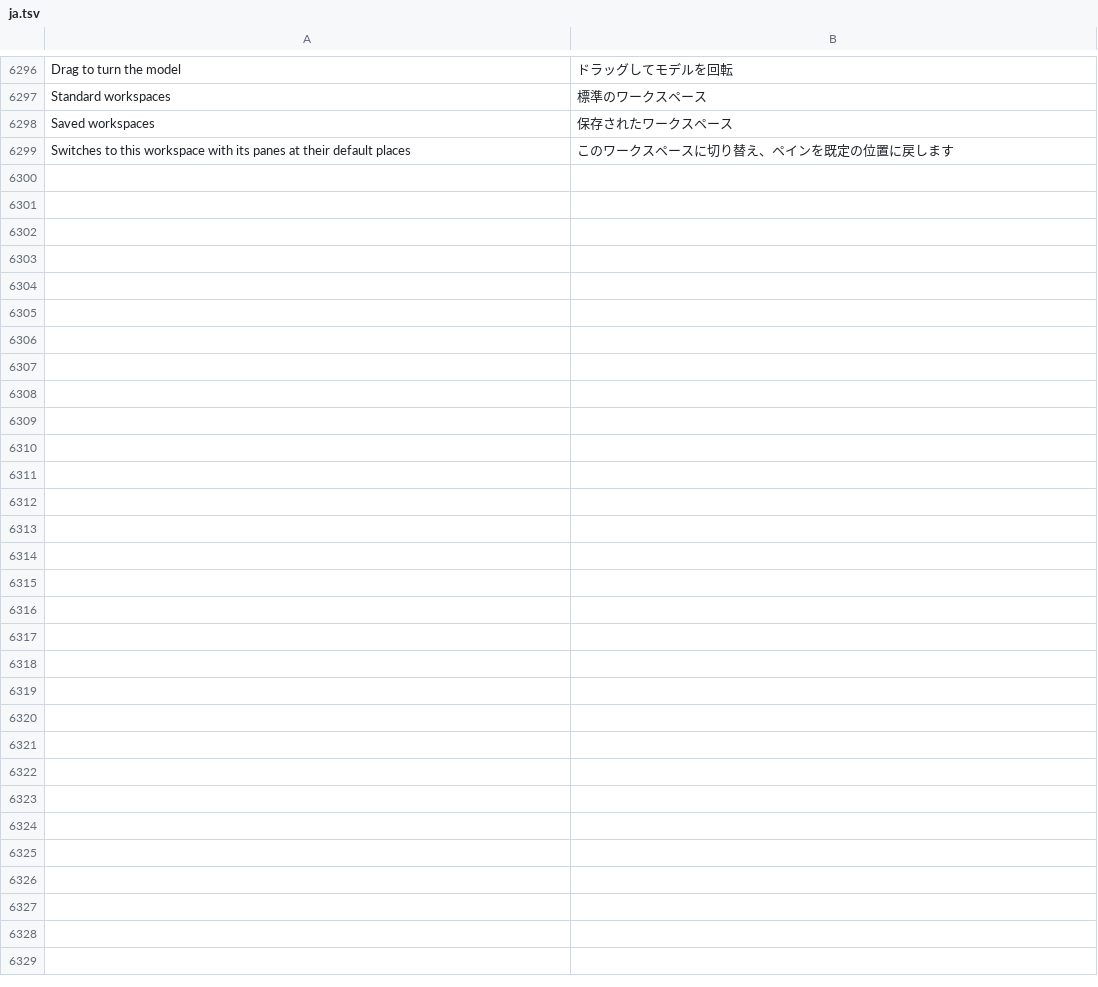
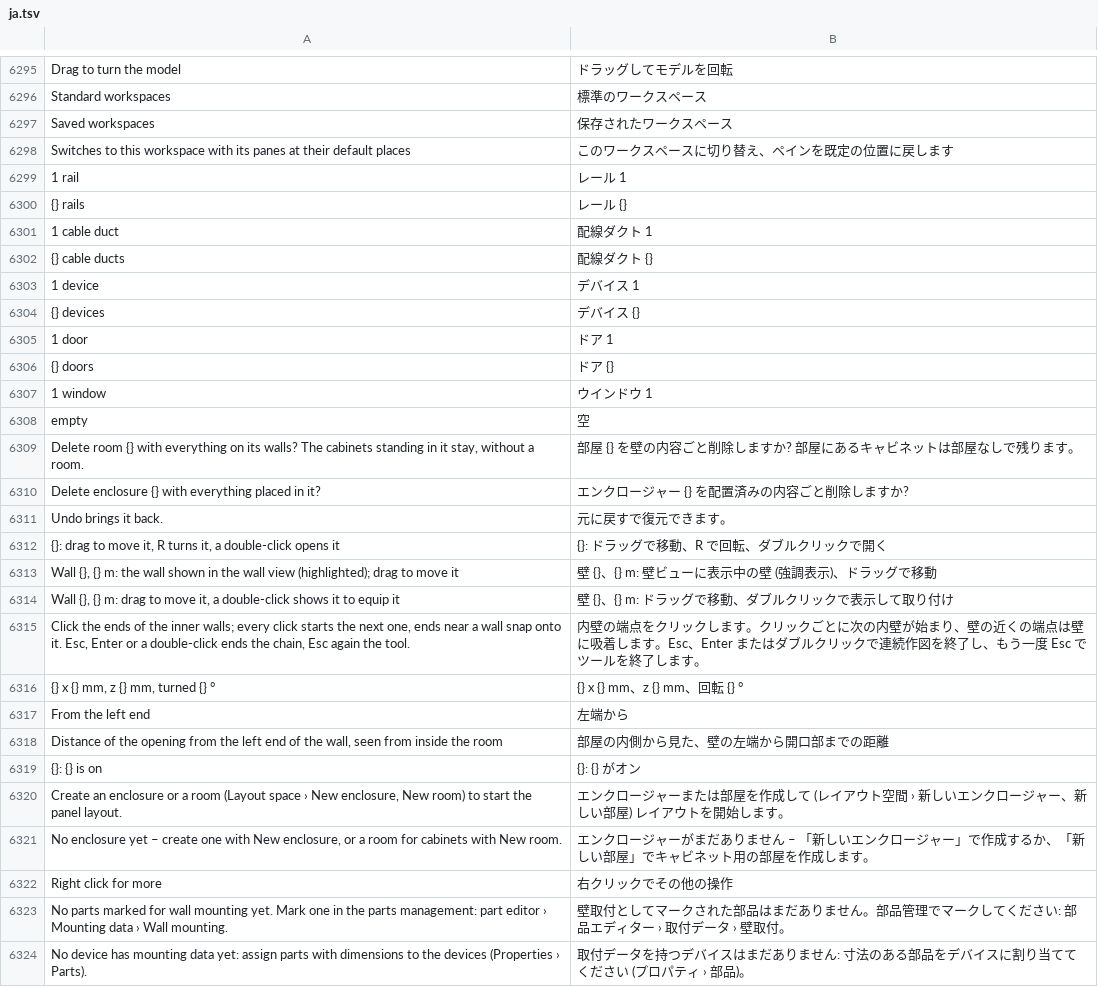
Before and after one commit to JukkaJor/OpenECraft, a TSV file: crates/openecraft-i18n/src/catalog/lang/ja.tsv, drawn as a sheet; only a part is shown, gaps mark what is left out; the diff covers the shown part only; the diff names each change by its address in the sheet, - before the commit and + after, or states it on an @@ line.

```diff
--- a/crates/openecraft-i18n/src/catalog/lang/ja.tsv
+++ b/crates/openecraft-i18n/src/catalog/lang/ja.tsv
+row 6299: 1 rail | レール 1
+row 6300: {} rails | レール {}
+row 6301: 1 cable duct | 配線ダクト 1
+row 6302: {} cable ducts | 配線ダクト {}
+row 6303: 1 device | デバイス 1
+row 6304: {} devices | デバイス {}
+row 6305: 1 door | ドア 1
+row 6306: {} doors | ドア {}
+row 6307: 1 window | ウインドウ 1
+row 6308: empty | 空
+row 6309: Delete room {} with everything on its walls? The cabinets standing in it stay, without a room. | 部屋 {} を壁の内容ごと削除しますか? 部屋にあるキャビネットは部屋なしで残ります。
+row 6310: Delete enclosure {} with everything placed in it? | エンクロージャー {} を配置済みの内容ごと削除しますか?
+row 6311: Undo brings it back. | 元に戻すで復元できます。
+row 6312: {}: drag to move it, R turns it, a double-click opens it | {}: ドラッグで移動、R で回転、ダブルクリックで開く
+row 6313: Wall {}, {} m: the wall shown in the wall view (highlighted); drag to move it | 壁 {}、{} m: 壁ビューに表示中の壁 (強調表示)、ドラッグで移動
+row 6314: Wall {}, {} m: drag to move it, a double-click shows it to equip it | 壁 {}、{} m: ドラッグで移動、ダブルクリックで表示して取り付け
+row 6315: Click the ends of the inner walls; every click starts the next one, ends near a wall snap onto it. Esc, Enter or a double-click ends the chain, Esc again the tool. | 内壁の端点をクリックします。クリックごとに次の内壁が始まり、壁の近くの端点は壁に吸着します。Esc、Enter またはダブルクリックで連続作図を終了し、もう一度 Esc でツールを終了します。
+row 6316: {} x {} mm, z {} mm, turned {} ° | {} x {} mm、z {} mm、回転 {} °
+row 6317: From the left end | 左端から
+row 6318: Distance of the opening from the left end of the wall, seen from inside the room | 部屋の内側から見た、壁の左端から開口部までの距離
+row 6319: {}: {} is on | {}: {} がオン
+row 6320: Create an enclosure or a room (Layout space › New enclosure, New room) to start the panel layout. | エンクロージャーまたは部屋を作成して (レイアウト空間 › 新しいエンクロージャー、新しい部屋) レイアウトを開始します。
+row 6321: No enclosure yet – create one with New enclosure, or a room for cabinets with New room. | エンクロージャーがまだありません – 「新しいエンクロージャー」で作成するか、「新しい部屋」でキャビネット用の部屋を作成します。
+row 6322: Right click for more | 右クリックでその他の操作
+row 6323: No parts marked for wall mounting yet. Mark one in the parts management: part editor › Mounting data › Wall mounting. | 壁取付としてマークされた部品はまだありません。部品管理でマークしてください: 部品エディター › 取付データ › 壁取付。
+row 6324: No device has mounting data yet: assign parts with dimensions to the devices (Properties › Parts). | 取付データを持つデバイスはまだありません: 寸法のある部品をデバイスに割り当ててください (プロパティ › 部品)。
```
Also changed, not shown: 1 removed row elsewhere in this file, crates/openecraft-i18n/src/catalog/extra.tsv, crates/openecraft-i18n/src/catalog/lang/hu.tsv, 36 other files.
